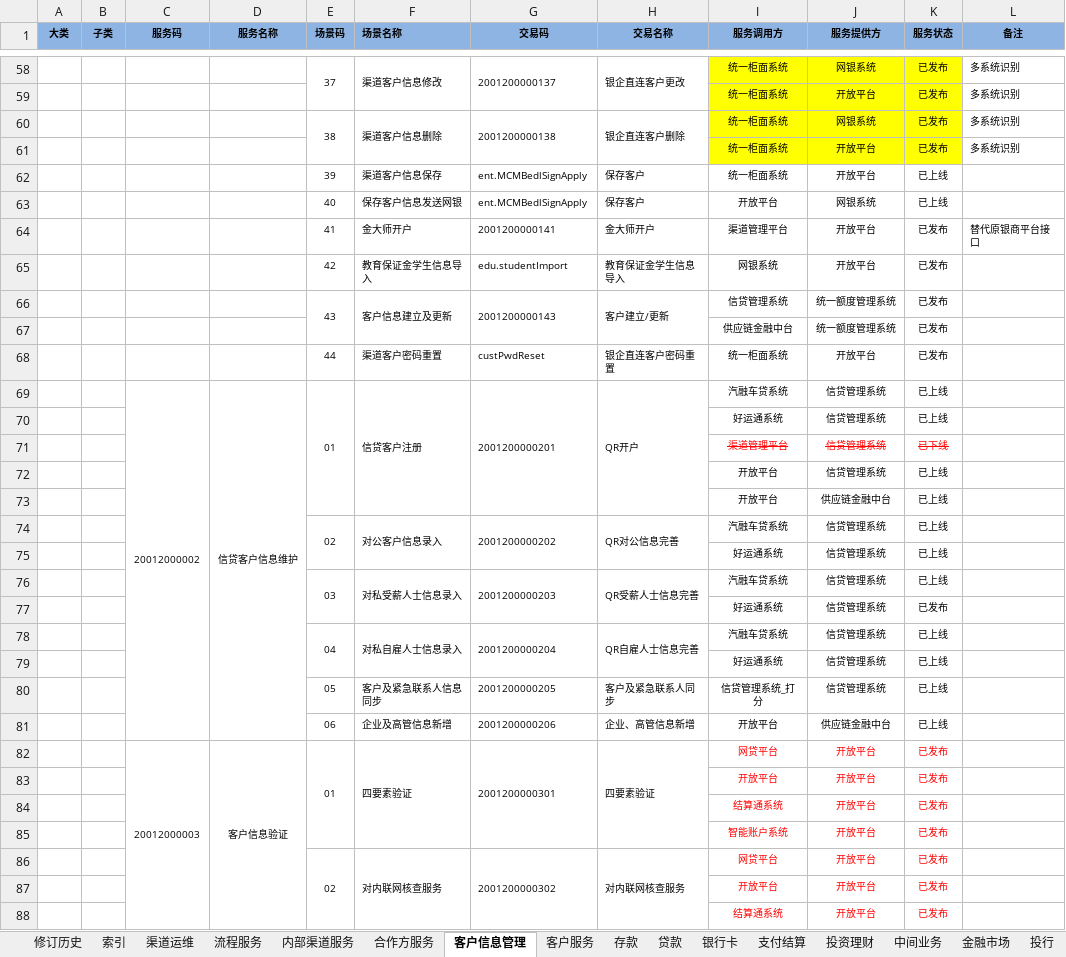
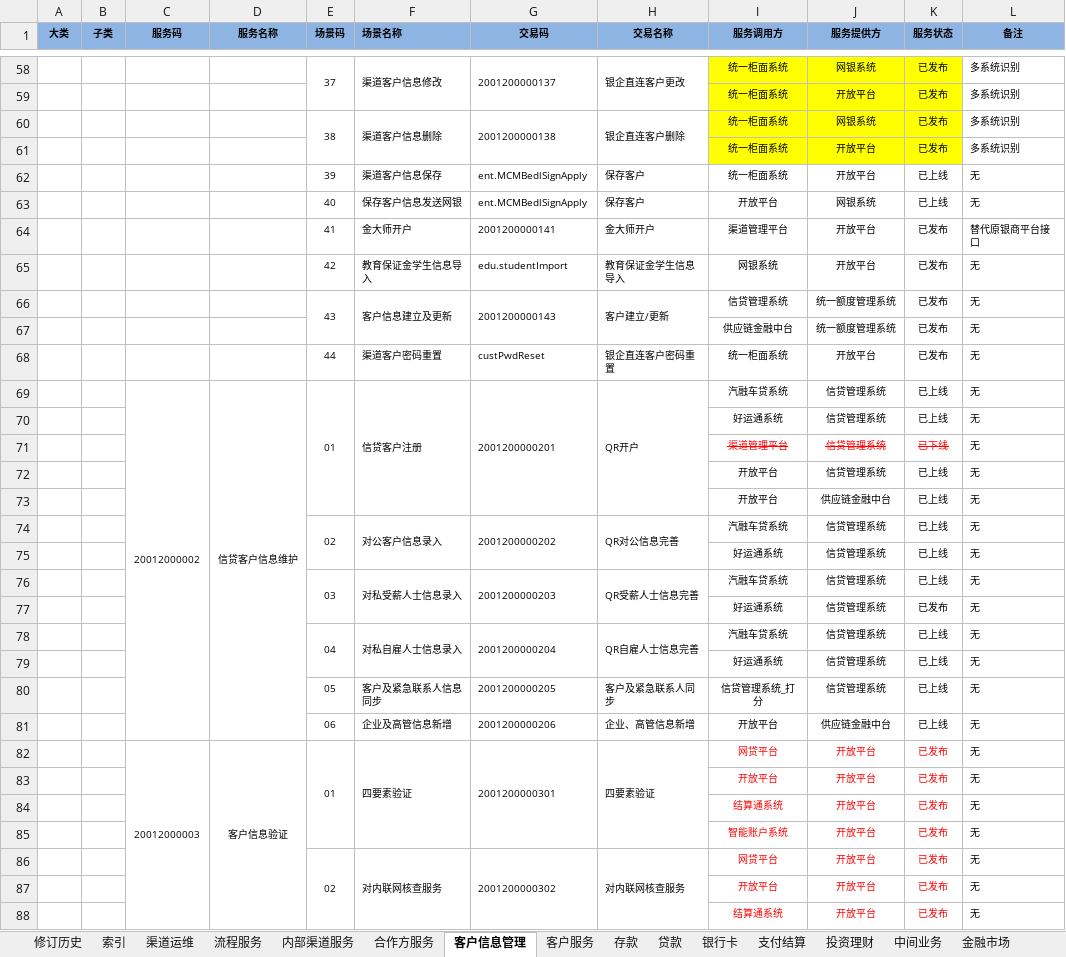
Before and after one commit to BinWayne/esb_search, an Excel workbook: esb/excel/quanjingtu.xlsx, sheet 客户信息管理, drawn as a sheet; only a part is shown, gaps mark what is left out; values as stored, in another font and other column widths than the file's, no borders; conditional formats not drawn; the diff covers the shown part only; the diff names each change by its address in the sheet, - before the commit and + after, or states it on an @@ line.

```diff
--- a/esb/excel/quanjingtu.xlsx (sheet 客户信息管理)
+++ b/esb/excel/quanjingtu.xlsx (sheet 客户信息管理)
-sheet tab: 投行
-L62:L63 (备注): (empty)
+L62:L63 (备注): 无
-L65:L88 (备注): (empty)
+L65:L88 (备注): 无
```
Also changed, not shown: other rows of this sheet, sheet 支付结算, sheet 存款, sheet 贷款, sheet 银行业务支持, sheet 风险管理, sheet 技术支持, 10 more sheets, 4 other files.
